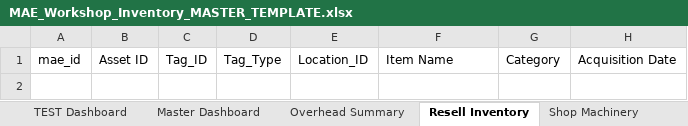
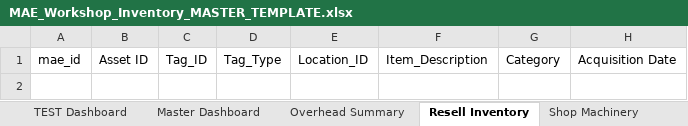
Before and after one commit to NemoArtifex/MAE-Custom-Workshop-Inventory-System, an Excel workbook: MAE_Workshop_Inventory_MASTER_TEMPLATE.xlsx, sheet Resell Inventory, drawn as a sheet; only a part is shown; values as stored, in another font and other column widths than the file's, no borders; table styles not drawn; the diff names each change by its address in the sheet, - before the commit and + after, or states it on an @@ line.

Commit message:
updated config.js and MASTER excel for inventory tables to have common item name description: Item_Description

```diff
--- a/MAE_Workshop_Inventory_MASTER_TEMPLATE.xlsx (sheet Resell Inventory)
+++ b/MAE_Workshop_Inventory_MASTER_TEMPLATE.xlsx (sheet Resell Inventory)
-F1: Item Name
+F1: Item_Description
```
Also changed, not shown: sheet Shop Machinery, sheet Shop Hand Tools, sheet Shop Power Tools, sheet Shop Consumables, 1 other file.
